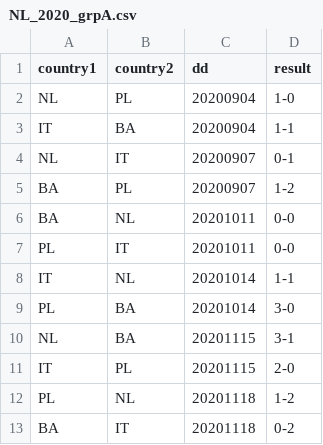
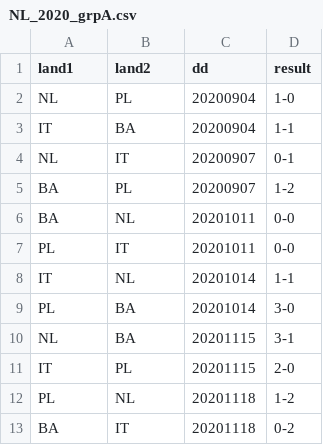
Before and after one commit to epsig/shob, a CSV file: data/sport/nationsLeague/NL_2020_grpA.csv, drawn as a sheet.

Commit message:
#40 reader Nations League with read_csv_with_header and add_one_line

```diff
--- a/data/sport/nationsLeague/NL_2020_grpA.csv
+++ b/data/sport/nationsLeague/NL_2020_grpA.csv
@@ -1,2 +1,2 @@
-country1,country2,dd,result
+land1,land2,dd,result
 NL,PL,20200904,1-0
```
Also changed, not shown: 3 other files.
